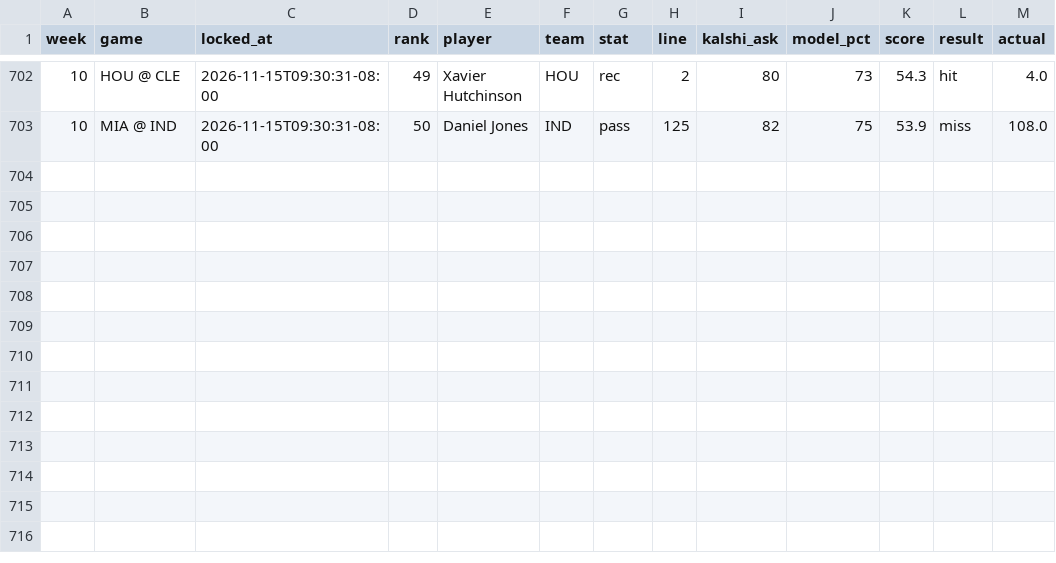
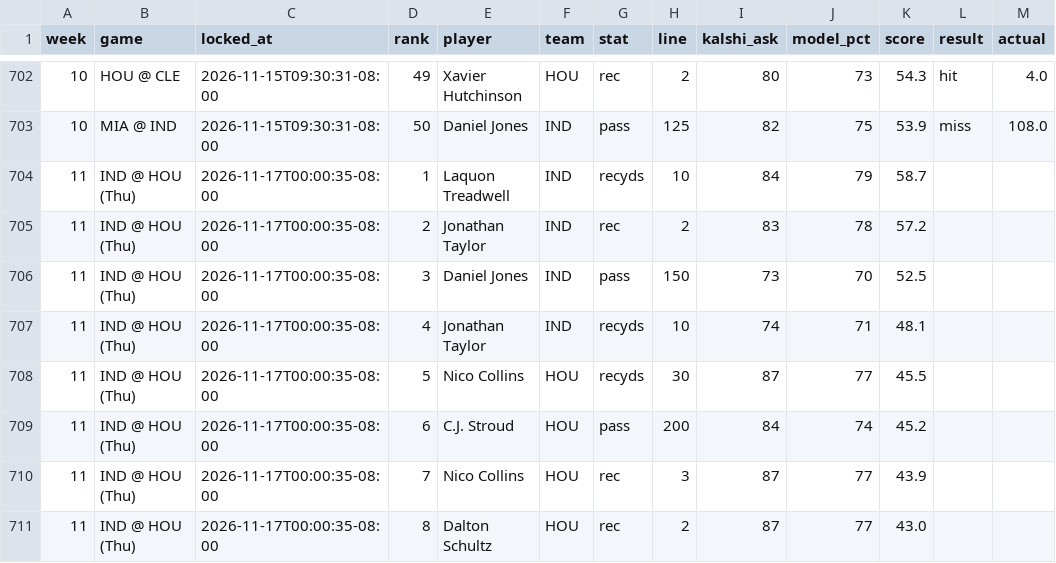
Before and after one commit to mrparkecito-droid/prop-board, a CSV file: data/locked_picks.csv, drawn as a sheet; only a part is shown, gaps mark what is left out; the diff names each change by its address in the sheet, - before the commit and + after, or states it on an @@ line.

```diff
--- a/data/locked_picks.csv
+++ b/data/locked_picks.csv
+row 704: 11 | IND @ HOU (Thu) | 2026-11-17T00:00:35-08:00 | 1 | Laquon Treadwell | IND | recyds | 10 | 84 | 79 | 58.7
+row 705: 11 | IND @ HOU (Thu) | 2026-11-17T00:00:35-08:00 | 2 | Jonathan Taylor | IND | rec | 2 | 83 | 78 | 57.2
+row 706: 11 | IND @ HOU (Thu) | 2026-11-17T00:00:35-08:00 | 3 | Daniel Jones | IND | pass | 150 | 73 | 70 | 52.5
+row 707: 11 | IND @ HOU (Thu) | 2026-11-17T00:00:35-08:00 | 4 | Jonathan Taylor | IND | recyds | 10 | 74 | 71 | 48.1
+row 708: 11 | IND @ HOU (Thu) | 2026-11-17T00:00:35-08:00 | 5 | Nico Collins | HOU | recyds | 30 | 87 | 77 | 45.5
+row 709: 11 | IND @ HOU (Thu) | 2026-11-17T00:00:35-08:00 | 6 | C.J. Stroud | HOU | pass | 200 | 84 | 74 | 45.2
+row 710: 11 | IND @ HOU (Thu) | 2026-11-17T00:00:35-08:00 | 7 | Nico Collins | HOU | rec | 3 | 87 | 77 | 43.9
+row 711: 11 | IND @ HOU (Thu) | 2026-11-17T00:00:35-08:00 | 8 | Dalton Schultz | HOU | rec | 2 | 87 | 77 | 43.0
```
Also changed, not shown: 8 other files.
